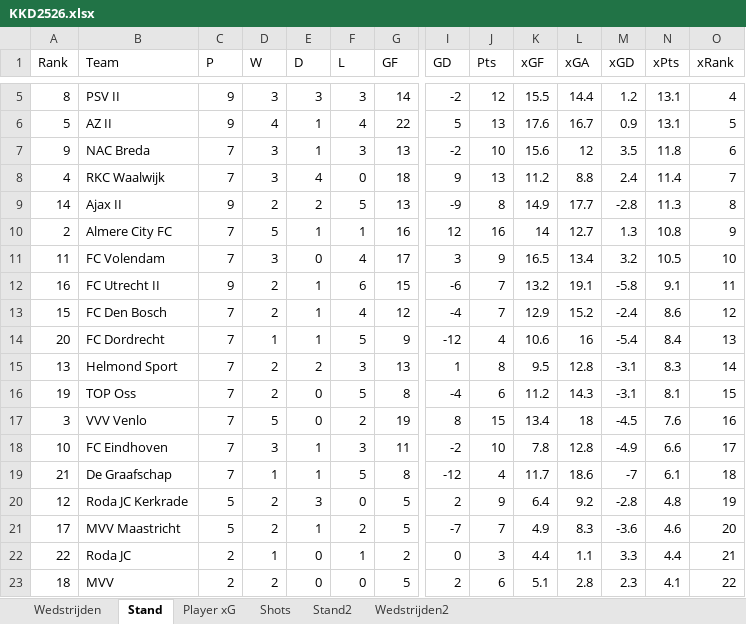
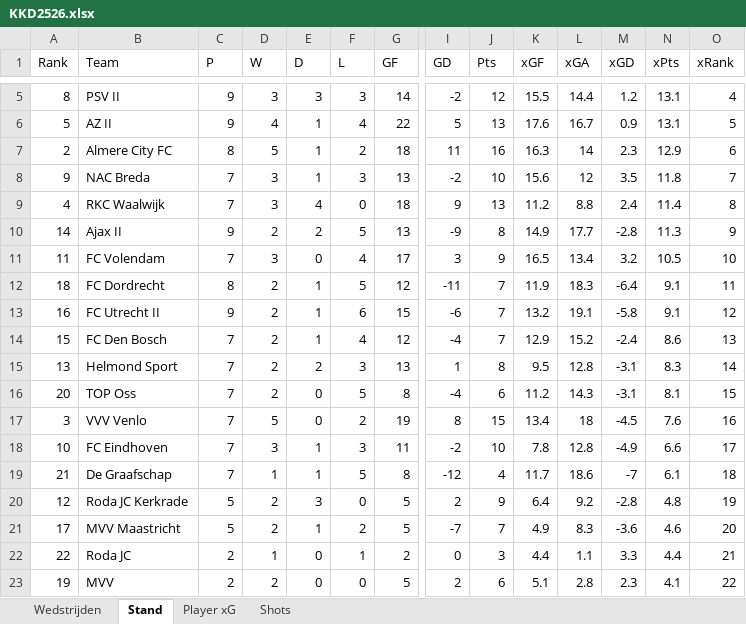
Before and after one commit to RobinKoetsier/plotrepo, an Excel workbook: data/KKD2526.xlsx, sheet Stand, drawn as a sheet; only a part is shown, gaps mark what is left out; values as stored, in another font and other column widths than the file's, no borders; removed rows and columns are numbered as before the commit, all else as after; rows hold the shown columns only; the diff names each change by its address in the sheet, - before the commit and + after, or states it on an @@ line.

```diff
--- a/data/KKD2526.xlsx (sheet Stand)
+++ b/data/KKD2526.xlsx (sheet Stand)
-sheet tab: Stand2
-sheet tab: Wedstrijden2
+row 7: 2 | Almere City FC | 8 | 5 | 1 | 2 | 18 | 11 | 16 | 16.3 | 14 | 2.3 | 12.9 | 6
-O8 (xRank): 6
+O8 (xRank): 7
-O9 (xRank): 7
+O9 (xRank): 8
-O10 (xRank): 8
+O10 (xRank): 9
-row 10: 2 | Almere City FC | 7 | 5 | 1 | 1 | 16 | 12 | 16 | 14 | 12.7 | 1.3 | 10.8 | 9
+row 12: 18 | FC Dordrecht | 8 | 2 | 1 | 5 | 12 | -11 | 7 | 11.9 | 18.3 | -6.4 | 9.1 | 11
-O13 (xRank): 11
+O13 (xRank): 12
-O14 (xRank): 12
+O14 (xRank): 13
-row 14: 20 | FC Dordrecht | 7 | 1 | 1 | 5 | 9 | -12 | 4 | 10.6 | 16 | -5.4 | 8.4 | 13
-A16 (Rank): 19
+A16 (Rank): 20
-A23 (Rank): 18
+A23 (Rank): 19
```
Also changed, not shown: sheet Shots, sheet Player xG, sheet Wedstrijden, data/KKDCurrent.xlsx.
